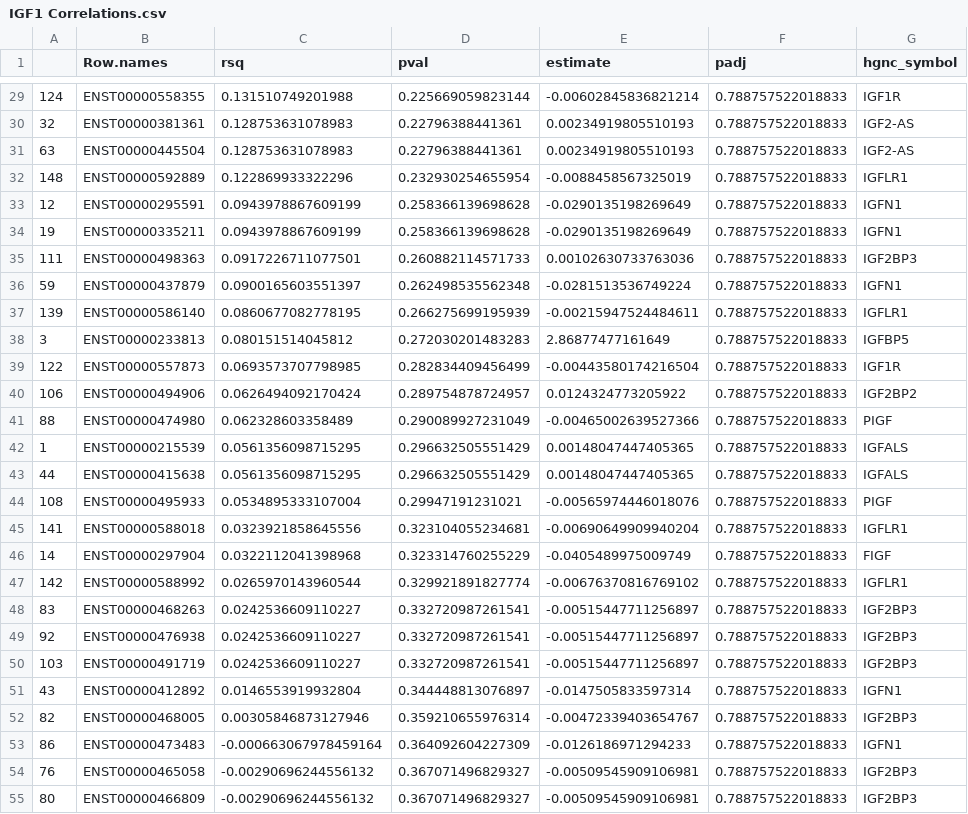
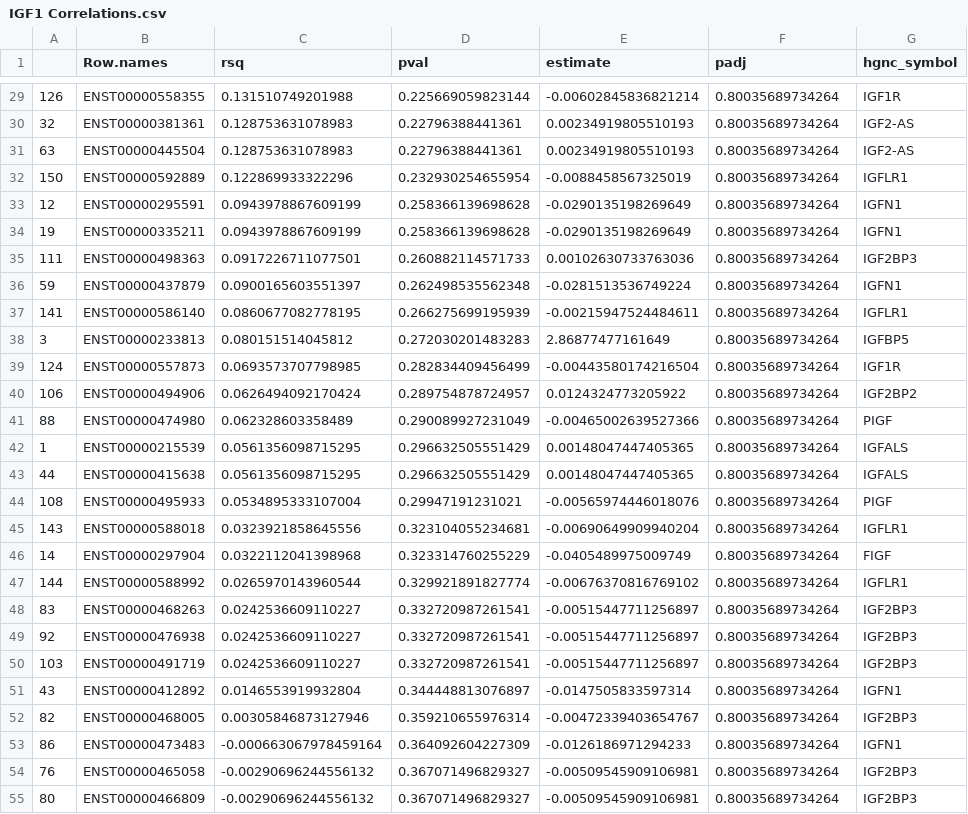
Before and after one commit to BridgesLab/CushingAcromegalyStudy, a CSV file: data/processed/IGF1 Correlations.csv, drawn as a sheet; only a part is shown, gaps mark what is left out; the diff covers the shown part only.

```diff
--- a/data/processed/IGF1 Correlations.csv
+++ b/data/processed/IGF1 Correlations.csv
@@ -29,27 +29,27 @@
-"124","ENST00000558355",0.131510749201988,0.225669059823144,-0.00602845836821214,0.788757522018833,"IGF1R"
-"32","ENST00000381361",0.128753631078983,0.22796388441361,0.00234919805510193,0.788757522018833,"IGF2-AS"
-"63","ENST00000445504",0.128753631078983,0.22796388441361,0.00234919805510193,0.788757522018833,"IGF2-AS"
-"148","ENST00000592889",0.122869933322296,0.232930254655954,-0.0088458567325019,0.788757522018833,"IGFLR1"
-"12","ENST00000295591",0.0943978867609199,0.258366139698628,-0.0290135198269649,0.788757522018833,"IGFN1"
-"19","ENST00000335211",0.0943978867609199,0.258366139698628,-0.0290135198269649,0.788757522018833,"IGFN1"
-"111","ENST00000498363",0.0917226711077501,0.260882114571733,0.00102630733763036,0.788757522018833,"IGF2BP3"
-"59","ENST00000437879",0.0900165603551397,0.262498535562348,-0.0281513536749224,0.788757522018833,"IGFN1"
-"139","ENST00000586140",0.0860677082778195,0.266275699195939,-0.00215947524484611,0.788757522018833,"IGFLR1"
-"3","ENST00000233813",0.080151514045812,0.272030201483283,2.86877477161649,0.788757522018833,"IGFBP5"
-"122","ENST00000557873",0.0693573707798985,0.282834409456499,-0.00443580174216504,0.788757522018833,"IGF1R"
-"106","ENST00000494906",0.0626494092170424,0.289754878724957,0.0124324773205922,0.788757522018833,"IGF2BP2"
-"88","ENST00000474980",0.062328603358489,0.290089927231049,-0.00465002639527366,0.788757522018833,"PIGF"
-"1","ENST00000215539",0.0561356098715295,0.296632505551429,0.00148047447405365,0.788757522018833,"IGFALS"
-"44","ENST00000415638",0.0561356098715295,0.296632505551429,0.00148047447405365,0.788757522018833,"IGFALS"
-"108","ENST00000495933",0.0534895333107004,0.29947191231021,-0.00565974446018076,0.788757522018833,"PIGF"
-"141","ENST00000588018",0.0323921858645556,0.323104055234681,-0.00690649909940204,0.788757522018833,"IGFLR1"
-"14","ENST00000297904",0.0322112041398968,0.323314760255229,-0.0405489975009749,0.788757522018833,"FIGF"
-"142","ENST00000588992",0.0265970143960544,0.329921891827774,-0.00676370816769102,0.788757522018833,"IGFLR1"
-"83","ENST00000468263",0.0242536609110227,0.332720987261541,-0.00515447711256897,0.788757522018833,"IGF2BP3"
-"92","ENST00000476938",0.0242536609110227,0.332720987261541,-0.00515447711256897,0.788757522018833,"IGF2BP3"
-"103","ENST00000491719",0.0242536609110227,0.332720987261541,-0.00515447711256897,0.788757522018833,"IGF2BP3"
-"43","ENST00000412892",0.0146553919932804,0.344448813076897,-0.0147505833597314,0.788757522018833,"IGFN1"
-"82","ENST00000468005",0.00305846873127946,0.359210655976314,-0.00472339403654767,0.788757522018833,"IGF2BP3"
-"86","ENST00000473483",-0.000663067978459164,0.364092604227309,-0.0126186971294233,0.788757522018833,"IGFN1"
-"76","ENST00000465058",-0.00290696244556132,0.367071496829327,-0.00509545909106981,0.788757522018833,"IGF2BP3"
-"80","ENST00000466809",-0.00290696244556132,0.367071496829327,-0.00509545909106981,0.788757522018833,"IGF2BP3"
+"126","ENST00000558355",0.131510749201988,0.225669059823144,-0.00602845836821214,0.80035689734264,"IGF1R"
+"32","ENST00000381361",0.128753631078983,0.22796388441361,0.00234919805510193,0.80035689734264,"IGF2-AS"
+"63","ENST00000445504",0.128753631078983,0.22796388441361,0.00234919805510193,0.80035689734264,"IGF2-AS"
+"150","ENST00000592889",0.122869933322296,0.232930254655954,-0.0088458567325019,0.80035689734264,"IGFLR1"
+"12","ENST00000295591",0.0943978867609199,0.258366139698628,-0.0290135198269649,0.80035689734264,"IGFN1"
+"19","ENST00000335211",0.0943978867609199,0.258366139698628,-0.0290135198269649,0.80035689734264,"IGFN1"
+"111","ENST00000498363",0.0917226711077501,0.260882114571733,0.00102630733763036,0.80035689734264,"IGF2BP3"
+"59","ENST00000437879",0.0900165603551397,0.262498535562348,-0.0281513536749224,0.80035689734264,"IGFN1"
+"141","ENST00000586140",0.0860677082778195,0.266275699195939,-0.00215947524484611,0.80035689734264,"IGFLR1"
+"3","ENST00000233813",0.080151514045812,0.272030201483283,2.86877477161649,0.80035689734264,"IGFBP5"
+"124","ENST00000557873",0.0693573707798985,0.282834409456499,-0.00443580174216504,0.80035689734264,"IGF1R"
+"106","ENST00000494906",0.0626494092170424,0.289754878724957,0.0124324773205922,0.80035689734264,"IGF2BP2"
+"88","ENST00000474980",0.062328603358489,0.290089927231049,-0.00465002639527366,0.80035689734264,"PIGF"
+"1","ENST00000215539",0.0561356098715295,0.296632505551429,0.00148047447405365,0.80035689734264,"IGFALS"
+"44","ENST00000415638",0.0561356098715295,0.296632505551429,0.00148047447405365,0.80035689734264,"IGFALS"
+"108","ENST00000495933",0.0534895333107004,0.29947191231021,-0.00565974446018076,0.80035689734264,"PIGF"
+"143","ENST00000588018",0.0323921858645556,0.323104055234681,-0.00690649909940204,0.80035689734264,"IGFLR1"
+"14","ENST00000297904",0.0322112041398968,0.323314760255229,-0.0405489975009749,0.80035689734264,"FIGF"
+"144","ENST00000588992",0.0265970143960544,0.329921891827774,-0.00676370816769102,0.80035689734264,"IGFLR1"
+"83","ENST00000468263",0.0242536609110227,0.332720987261541,-0.00515447711256897,0.80035689734264,"IGF2BP3"
+"92","ENST00000476938",0.0242536609110227,0.332720987261541,-0.00515447711256897,0.80035689734264,"IGF2BP3"
+"103","ENST00000491719",0.0242536609110227,0.332720987261541,-0.00515447711256897,0.80035689734264,"IGF2BP3"
+"43","ENST00000412892",0.0146553919932804,0.344448813076897,-0.0147505833597314,0.80035689734264,"IGFN1"
+"82","ENST00000468005",0.00305846873127946,0.359210655976314,-0.00472339403654767,0.80035689734264,"IGF2BP3"
+"86","ENST00000473483",-0.000663067978459164,0.364092604227309,-0.0126186971294233,0.80035689734264,"IGFN1"
+"76","ENST00000465058",-0.00290696244556132,0.367071496829327,-0.00509545909106981,0.80035689734264,"IGF2BP3"
+"80","ENST00000466809",-0.00290696244556132,0.367071496829327,-0.00509545909106981,0.80035689734264,"IGF2BP3"
```
Also changed, not shown: 3 added rows, 1 removed row and 108 edited cells elsewhere in this file, 3 other files.
